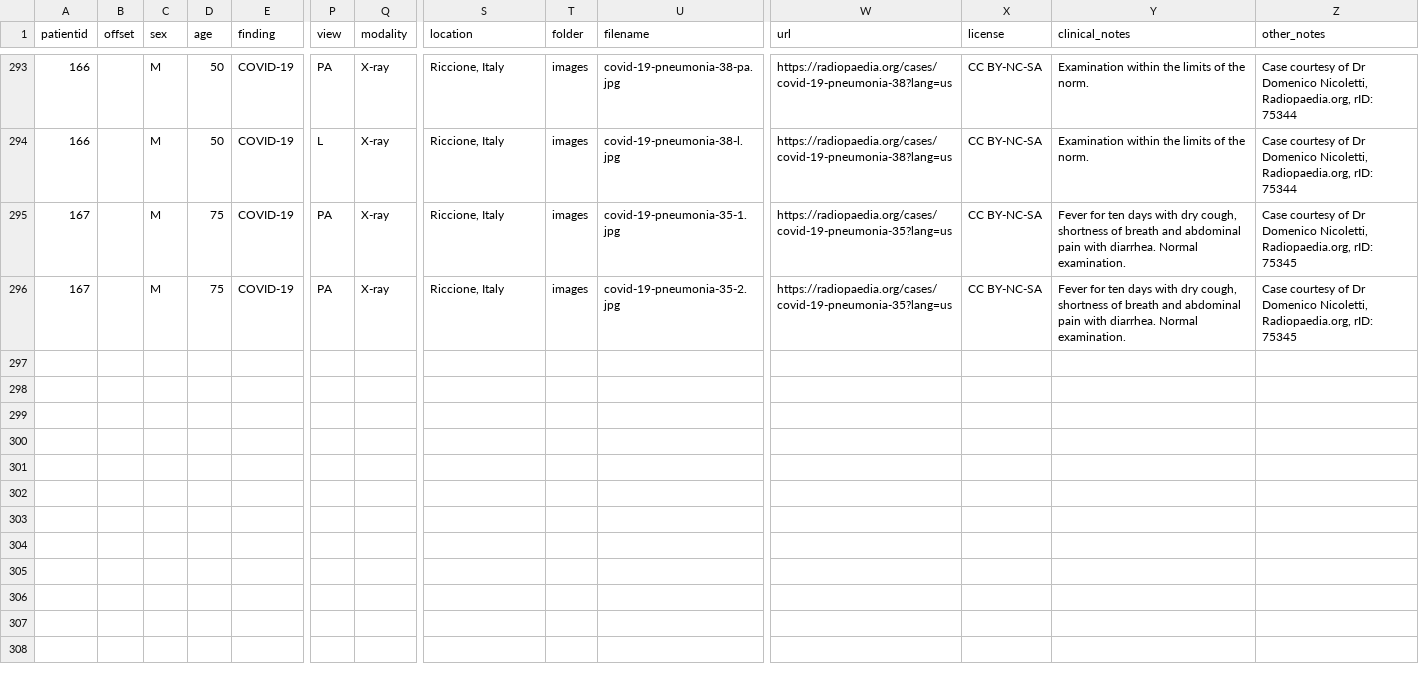
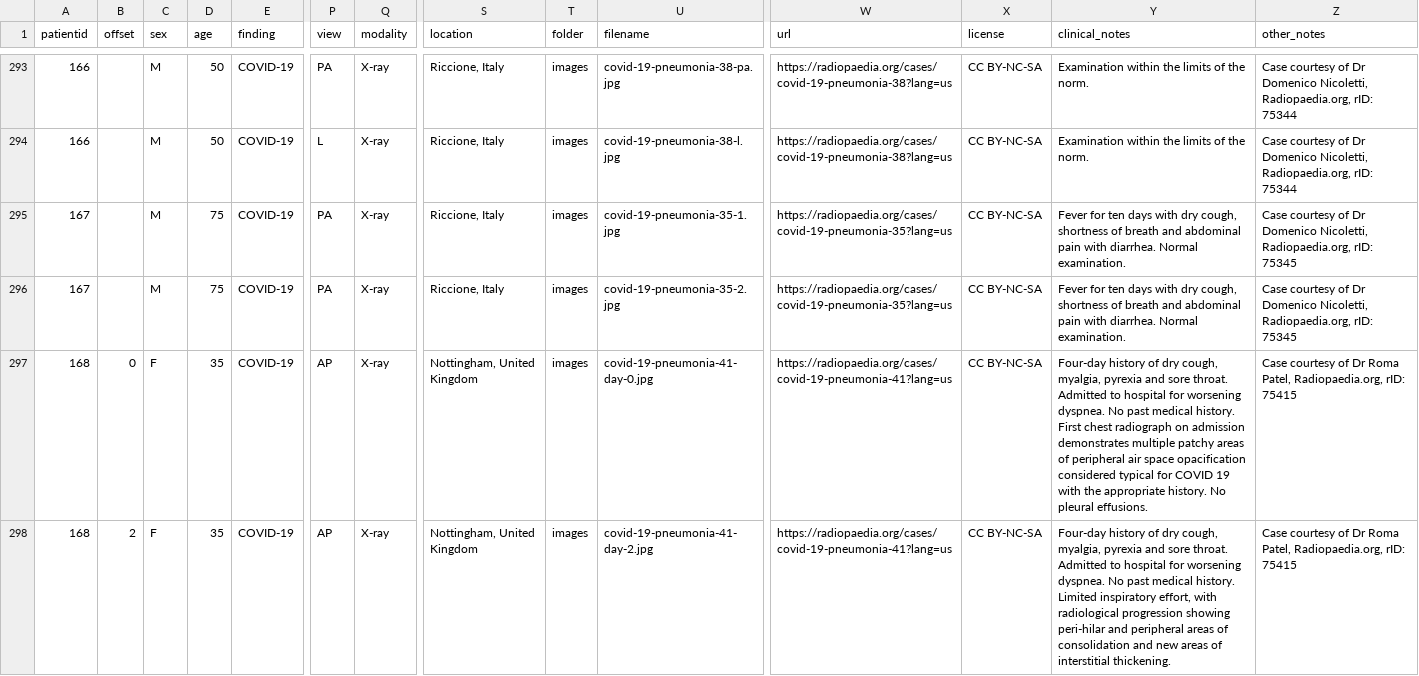
Before and after one commit to ieee8023/covid-chestxray-dataset, a CSV file: metadata.csv, drawn as a sheet; only a part is shown, gaps mark what is left out; rows hold the shown columns only; the diff names each change by its address in the sheet, - before the commit and + after, or states it on an @@ line.

Commit message:
Add metadata for patient 168

```diff
--- a/metadata.csv
+++ b/metadata.csv
+row 297: 168 | 0 | F | 35 | COVID-19 | AP | X-ray | Nottingham, United Kingdom | images | covid-19-pneumonia-41-day-0.jpg | https://radiopaedia.org/cases/covid-19-pneumonia-41?lang=us | CC BY-NC-SA | Four-day history of dry cough, myalgia, pyrexia and sore throat. Admitted to hospital for worsening dyspnea. No past medical history. First chest radiograph on admission demonstrates multiple patchy areas of peripheral air space opacification considered typical for COVID 19 with the appropriate history. No pleural effusions. | Case courtesy of Dr Roma Patel, Radiopaedia.org, rID: 75415
+row 298: 168 | 2 | F | 35 | COVID-19 | AP | X-ray | Nottingham, United Kingdom | images | covid-19-pneumonia-41-day-2.jpg | https://radiopaedia.org/cases/covid-19-pneumonia-41?lang=us | CC BY-NC-SA | Four-day history of dry cough, myalgia, pyrexia and sore throat. Admitted to hospital for worsening dyspnea. No past medical history. Limited inspiratory effort, with radiological progression showing peri-hilar and peripheral areas of consolidation and new areas of interstitial thickening. | Case courtesy of Dr Roma Patel, Radiopaedia.org, rID: 75415
```
